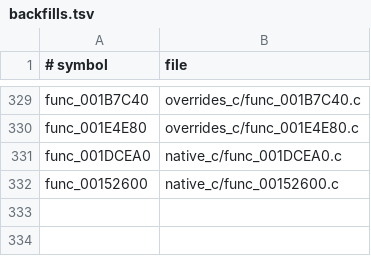
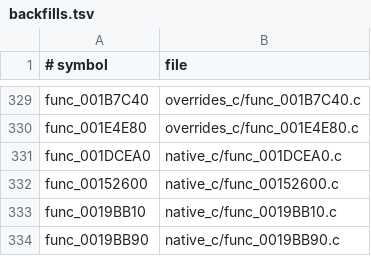
Before and after one commit to OpenThievius/OpenThievius, a TSV file: port/game/sly1-us/hand/backfills.tsv, drawn as a sheet; only a part is shown, gaps mark what is left out; the diff names each change by its address in the sheet, - before the commit and + after, or states it on an @@ line.

Commit message:
fix(port): adapt current decomp for host32 startup
Refresh host-only staging for the current typed decomp and preserve the
retail mesh-contact argument order. Add the native callbacks needed by the
startup path and a focused oscillator trace switch for the next fault.

The host32 target builds 194 matched units and 71 native backfills. The
startup run passes the no-card warning, enters world loading, and currently
faults in RefreshOscillatorFrames. Repository checks and proprietary scan
report zero problems.

```diff
--- a/port/game/sly1-us/hand/backfills.tsv
+++ b/port/game/sly1-us/hand/backfills.tsv
+row 333: func_0019BB10 | native_c/func_0019BB10.c
+row 334: func_0019BB90 | native_c/func_0019BB90.c
```
Also changed, not shown: 10 other files.
